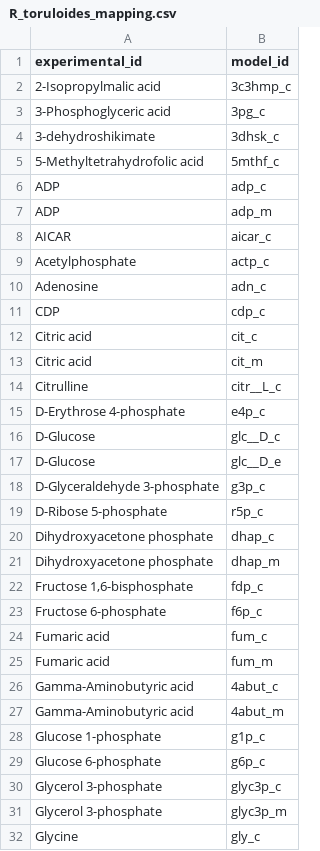
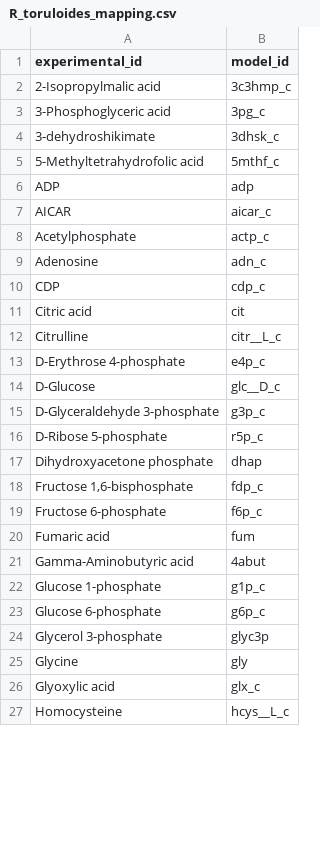
Before and after one commit to weilandtd/flux-transfomer, a CSV file: models/atomistic/R_toruloides/R_toruloides_mapping.csv, drawn as a sheet; only a part is shown; the shorter side is filled out with more unchanged rows; the diff covers the shown part only.

```diff
--- a/models/atomistic/R_toruloides/R_toruloides_mapping.csv
+++ b/models/atomistic/R_toruloides/R_toruloides_mapping.csv
@@ -5,4 +5,3 @@ experimental_id,model_id
 5-Methyltetrahydrofolic acid,5mthf_c
-ADP,adp_c
-ADP,adp_m
+ADP,adp
 AICAR,aicar_c
@@ -11,4 +10,3 @@ Adenosine,adn_c
 CDP,cdp_c
-Citric acid,cit_c
-Citric acid,cit_m
+Citric acid,cit
 Citrulline,citr__L_c
@@ -16,17 +14,12 @@ D-Erythrose 4-phosphate,e4p_c
 D-Glucose,glc__D_c
-D-Glucose,glc__D_e
 D-Glyceraldehyde 3-phosphate,g3p_c
 D-Ribose 5-phosphate,r5p_c
-Dihydroxyacetone phosphate,dhap_c
-Dihydroxyacetone phosphate,dhap_m
+Dihydroxyacetone phosphate,dhap
 "Fructose 1,6-bisphosphate",fdp_c
 Fructose 6-phosphate,f6p_c
-Fumaric acid,fum_c
-Fumaric acid,fum_m
-Gamma-Aminobutyric acid,4abut_c
-Gamma-Aminobutyric acid,4abut_m
+Fumaric acid,fum
+Gamma-Aminobutyric acid,4abut
 Glucose 1-phosphate,g1p_c
 Glucose 6-phosphate,g6p_c
-Glycerol 3-phosphate,glyc3p_c
-Glycerol 3-phosphate,glyc3p_m
-Glycine,gly_c
+Glycerol 3-phosphate,glyc3p
+Glycine,gly
```
Also changed, not shown: 12 removed rows and 11 edited cells elsewhere in this file, models/atomistic/E_coli/E_coli_mapping.csv, models/atomistic/E_coli_core/E_coli_core_mapping.csv, 4 other files.
